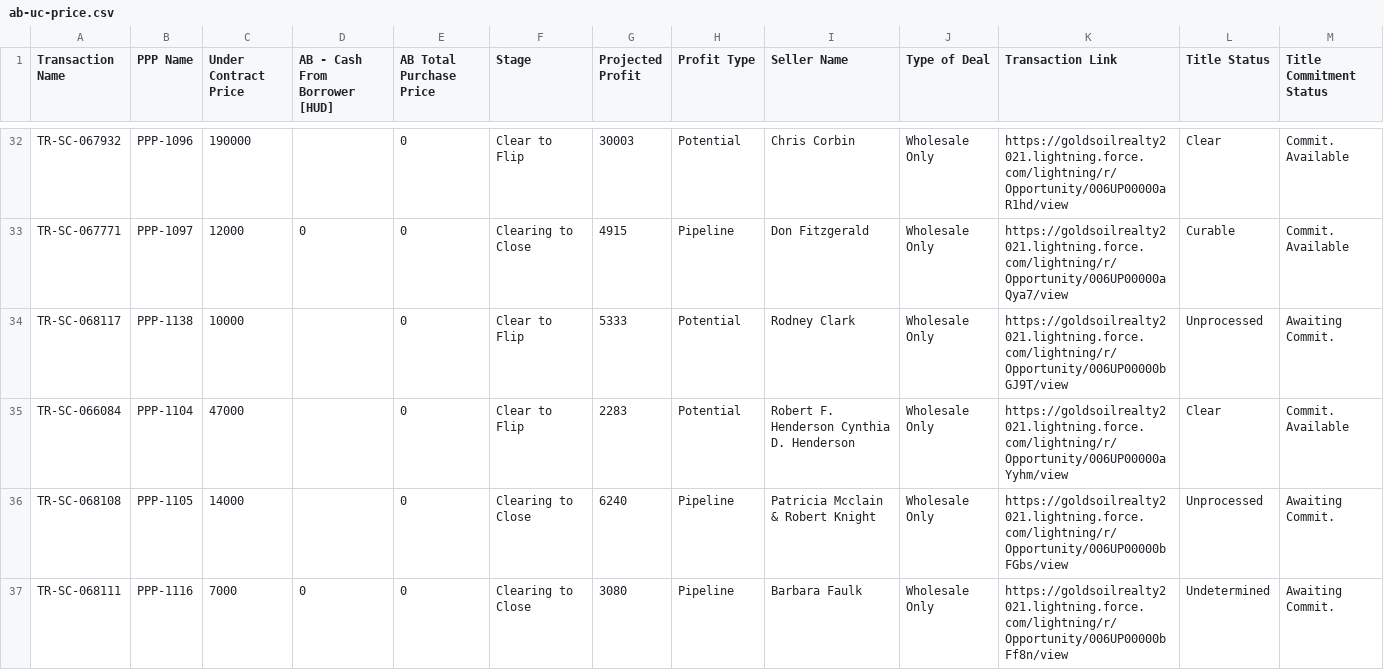
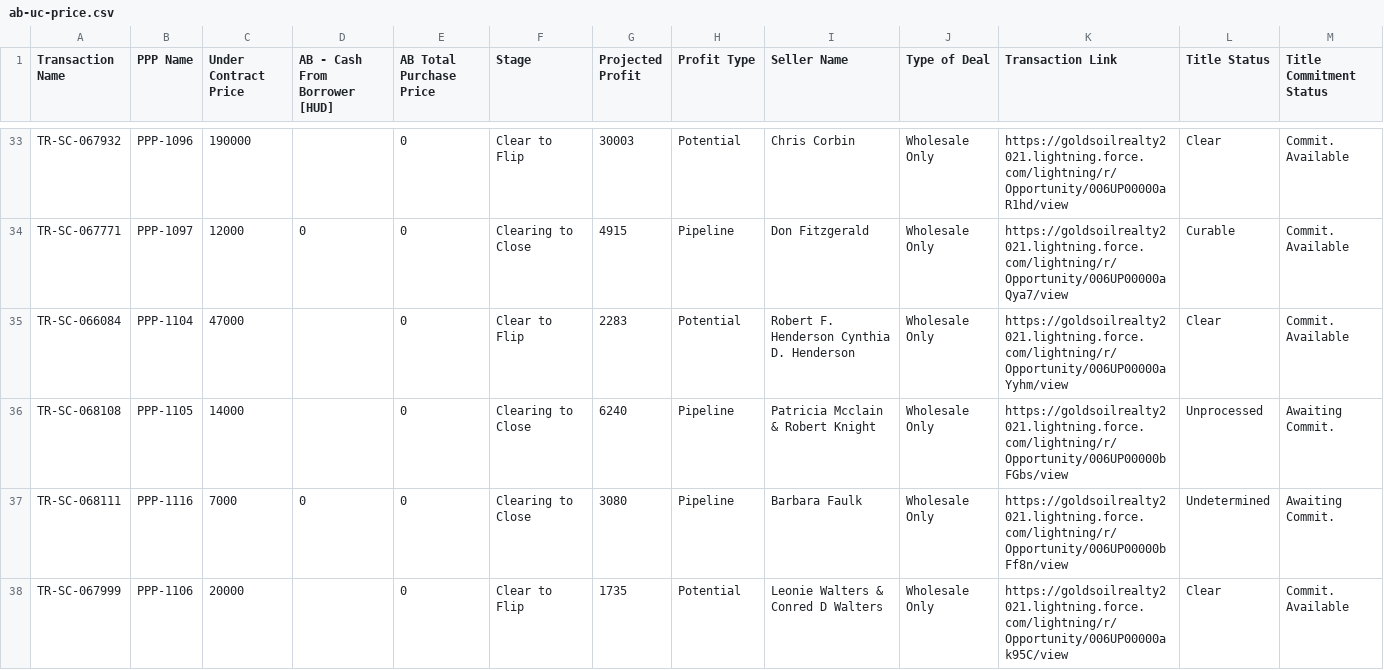
Before and after one commit to GoldSoilInc/Property-Card-Reports, a CSV file: data/ab-uc-price.csv, drawn as a sheet; only a part is shown, gaps mark what is left out; the shorter side is filled out with more unchanged rows; the diff covers the shown part only.

Commit message:
Update ab-uc-price.csv from Google Sheets

```diff
--- a/data/ab-uc-price.csv
+++ b/data/ab-uc-price.csv
@@ -33,3 +34,2 @@ TR-SC-067932,PPP-1096,190000,,0,Clear to Flip,30003,Potential,Chris Corbin,Whole
 TR-SC-067771,PPP-1097,12000,0,0,Clearing to Close,4915,Pipeline,Don Fitzgerald,Wholesale Only,https://goldsoilrealty2021.lightning.force.com/lightning/r/Opportunity/006UP00000aQya7/view,Curable,Commit. Available
-TR-SC-068117,PPP-1138,10000,,0,Clear to Flip,5333,Potential,Rodney Clark,Wholesale Only,https://goldsoilrealty2021.lightning.force.com/lightning/r/Opportunity/006UP00000bGJ9T/view,Unprocessed,Awaiting Commit.
 TR-SC-066084,PPP-1104,47000,,0,Clear to Flip,2283,Potential,Robert F. Henderson Cynthia D. Henderson,Wholesale Only,https://goldsoilrealty2021.lightning.force.com/lightning/r/Opportunity/006UP00000aYyhm/view,Clear,Commit. Available
```
Also changed, not shown: 1 added row and 1 removed row elsewhere in this file.
